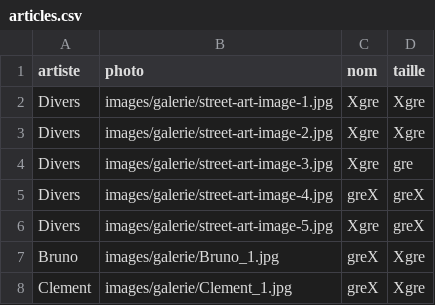
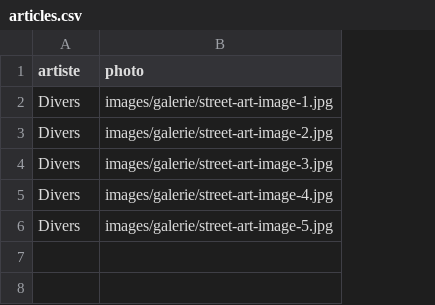
Before and after one commit to PaolorsiSimon/Projet_final_web, a CSV file: articles.csv, drawn as a sheet; the diff names each change by its address in the sheet, - before the commit and + after, or states it on an @@ line.

Commit message:
modif de l'utilisation des images dans les articles et dans les personnes

```diff
--- a/articles.csv
+++ b/articles.csv
-column C (nom), rows 2-6: Xgre | Xgre | Xgre | greX | Xgre
-column D (taille), rows 2-6: Xgre | Xgre | gre | greX | greX
-row 7: Bruno | images/galerie/Bruno_1.jpg | greX | Xgre
-row 8: Clement | images/galerie/Clement_1.jpg | greX | Xgre
```
Also changed, not shown: 6 other files.
